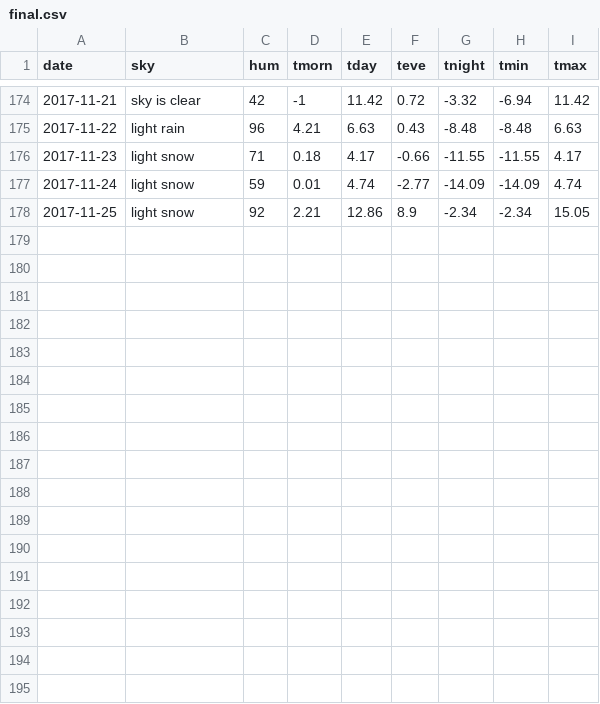
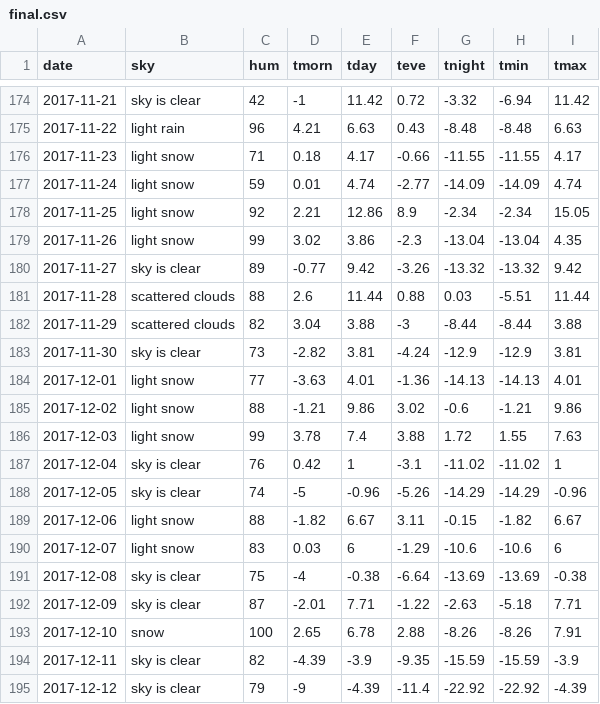
Before and after one commit to koii7131/koii7131.github.io, a CSV file: seoul/final.csv, drawn as a sheet; only a part is shown, gaps mark what is left out; the diff names each change by its address in the sheet, - before the commit and + after, or states it on an @@ line.

```diff
--- a/seoul/final.csv
+++ b/seoul/final.csv
+row 179: 2017-11-26 | light snow | 99 | 3.02 | 3.86 | -2.3 | -13.04 | -13.04 | 4.35
+row 180: 2017-11-27 | sky is clear | 89 | -0.77 | 9.42 | -3.26 | -13.32 | -13.32 | 9.42
+row 181: 2017-11-28 | scattered clouds | 88 | 2.6 | 11.44 | 0.88 | 0.03 | -5.51 | 11.44
+row 182: 2017-11-29 | scattered clouds | 82 | 3.04 | 3.88 | -3 | -8.44 | -8.44 | 3.88
+row 183: 2017-11-30 | sky is clear | 73 | -2.82 | 3.81 | -4.24 | -12.9 | -12.9 | 3.81
+row 184: 2017-12-01 | light snow | 77 | -3.63 | 4.01 | -1.36 | -14.13 | -14.13 | 4.01
+row 185: 2017-12-02 | light snow | 88 | -1.21 | 9.86 | 3.02 | -0.6 | -1.21 | 9.86
+row 186: 2017-12-03 | light snow | 99 | 3.78 | 7.4 | 3.88 | 1.72 | 1.55 | 7.63
+row 187: 2017-12-04 | sky is clear | 76 | 0.42 | 1 | -3.1 | -11.02 | -11.02 | 1
+row 188: 2017-12-05 | sky is clear | 74 | -5 | -0.96 | -5.26 | -14.29 | -14.29 | -0.96
+row 189: 2017-12-06 | light snow | 88 | -1.82 | 6.67 | 3.11 | -0.15 | -1.82 | 6.67
+row 190: 2017-12-07 | light snow | 83 | 0.03 | 6 | -1.29 | -10.6 | -10.6 | 6
+row 191: 2017-12-08 | sky is clear | 75 | -4 | -0.38 | -6.64 | -13.69 | -13.69 | -0.38
+row 192: 2017-12-09 | sky is clear | 87 | -2.01 | 7.71 | -1.22 | -2.63 | -5.18 | 7.71
+row 193: 2017-12-10 | snow | 100 | 2.65 | 6.78 | 2.88 | -8.26 | -8.26 | 7.91
+row 194: 2017-12-11 | sky is clear | 82 | -4.39 | -3.9 | -9.35 | -15.59 | -15.59 | -3.9
+row 195: 2017-12-12 | sky is clear | 79 | -9 | -4.39 | -11.4 | -22.92 | -22.92 | -4.39
```
Also changed, not shown: 22 other files.
